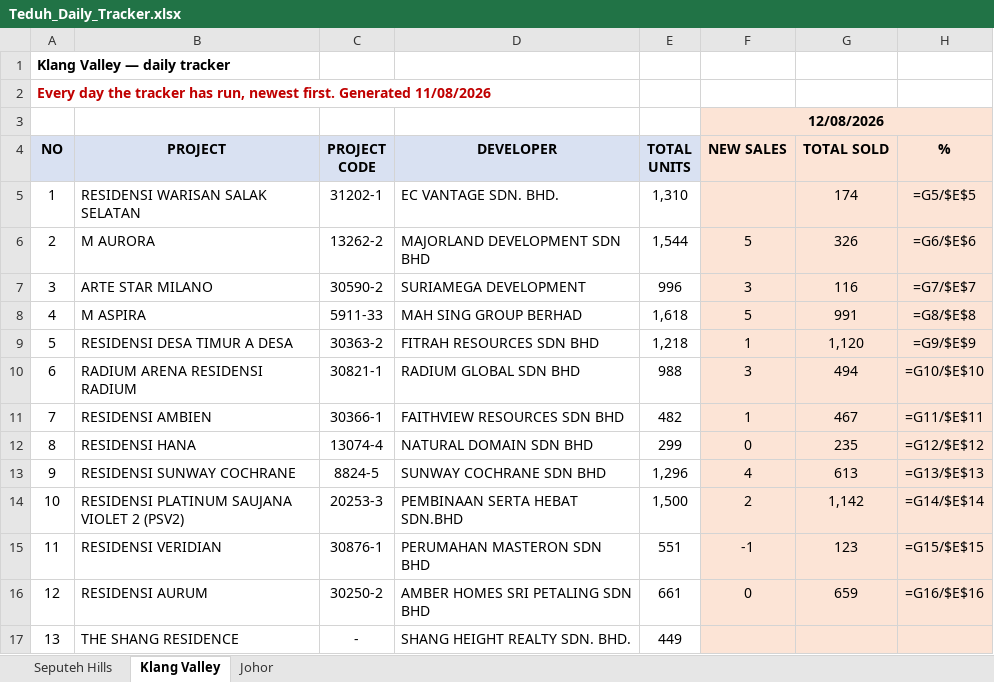
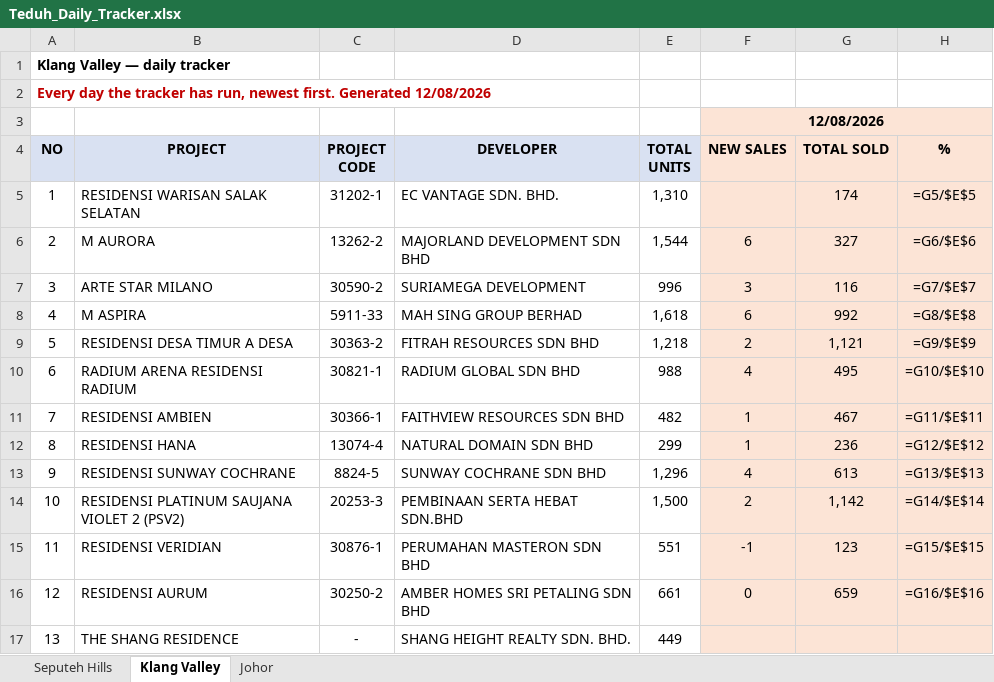
Before and after one commit to smtcu/teduh-tracker, an Excel workbook: docs/downloads/Teduh_Daily_Tracker.xlsx, sheet Klang Valley, drawn as a sheet; only a part is shown; values as stored, in another font and other column widths than the file's, no borders; formulas without a stored value are shown as written; the diff names each change by its address in the sheet, - before the commit and + after, or states it on an @@ line.

```diff
--- a/docs/downloads/Teduh_Daily_Tracker.xlsx (sheet Klang Valley)
+++ b/docs/downloads/Teduh_Daily_Tracker.xlsx (sheet Klang Valley)
-A2: …first. Generated 11/08/2026
+A2: …first. Generated 12/08/2026
-F6: 5
+F6: 6
-G6: 326
+G6: 327
-F8: 5
+F8: 6
-G8: 991
+G8: 992
-F9: 1
+F9: 2
-G9: 1,120
+G9: 1,121
-F10: 3
+F10: 4
-G10: 494
+G10: 495
-F12: 0
+F12: 1
-G12: 235
+G12: 236
```
Also changed, not shown: sheet Johor, sheet Seputeh Hills, 8 other files.
